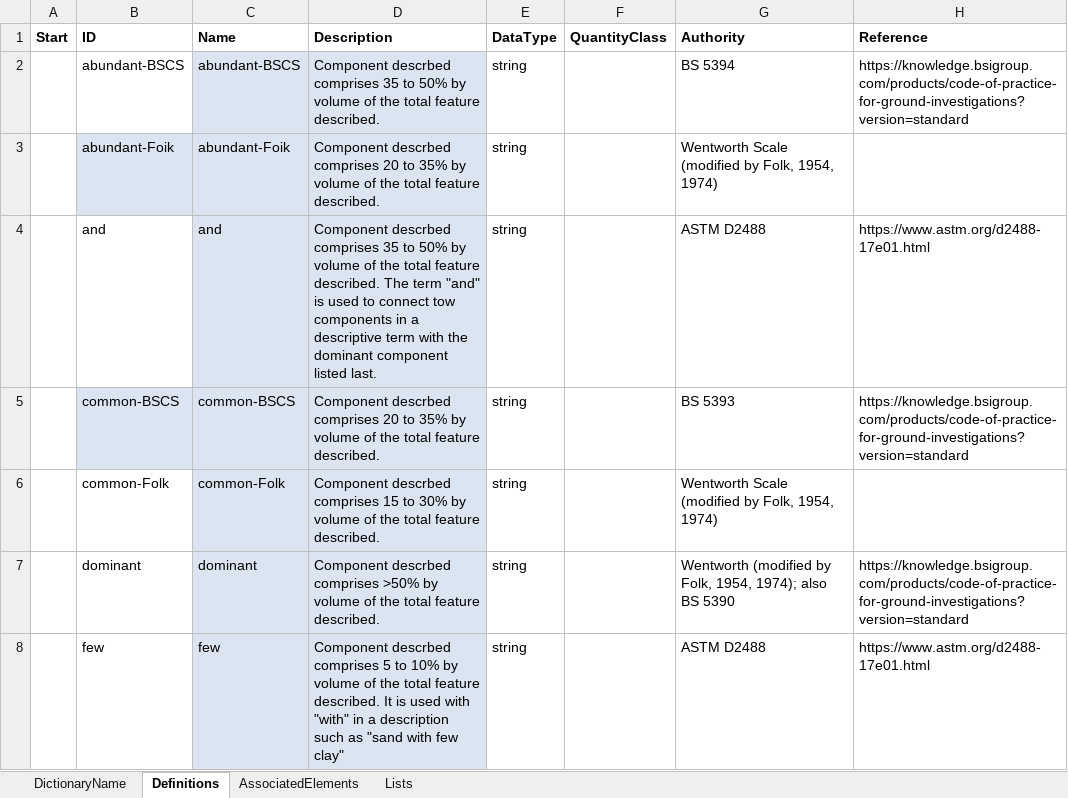
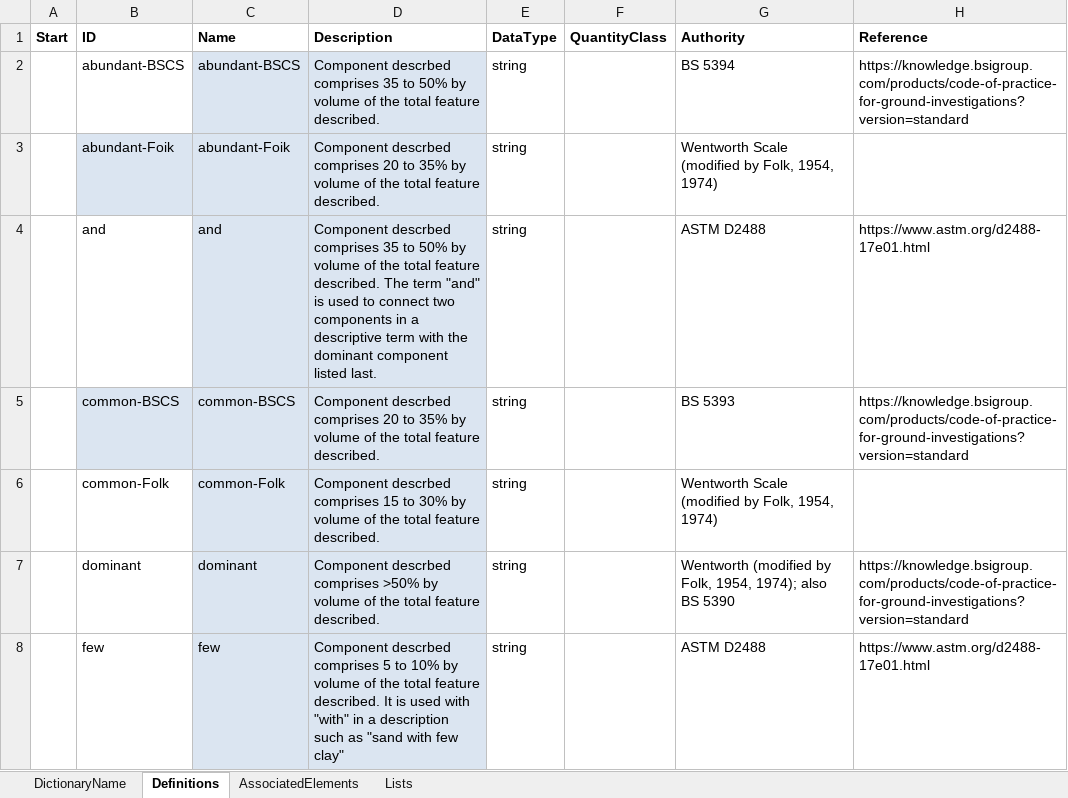
Before and after one commit to DIGGSml/def, an Excel workbook: Codelist Excel Files and Conversion Templates to XML/abundance.xlsx, sheet Definitions, drawn as a sheet; only a part is shown; values as stored, in another font and other column widths than the file's, no borders; table styles not drawn; the diff names each change by its address in the sheet, - before the commit and + after, or states it on an @@ line.

Commit message:
Update abundance.xlsx

```diff
--- a/Codelist Excel Files and Conversion Templates to XML/abundance.xlsx (sheet Definitions)
+++ b/Codelist Excel Files and Conversion Templates to XML/abundance.xlsx (sheet Definitions)
-D4 (Description): …to connect tow components in…
+D4 (Description): …to connect two components in…
```
